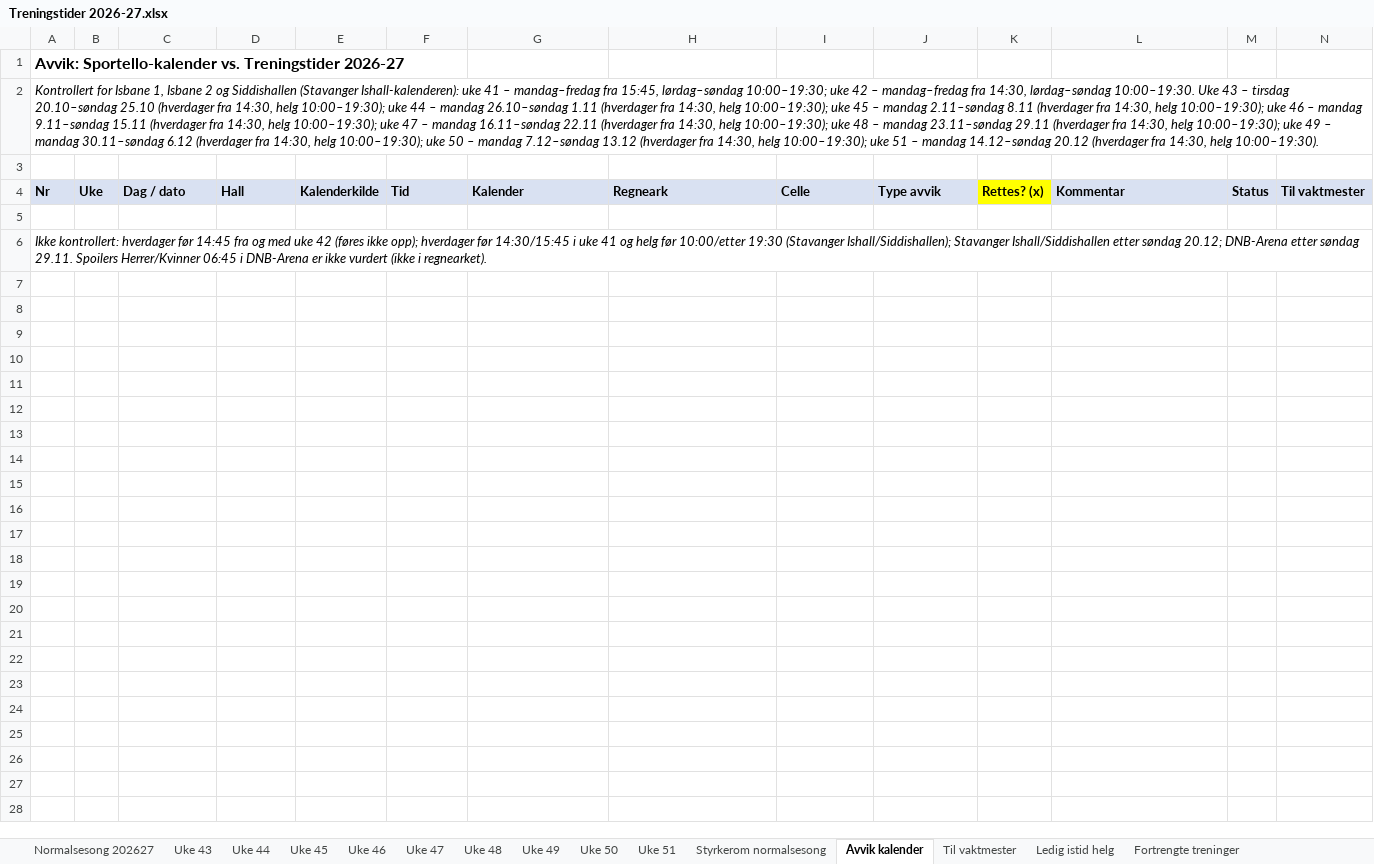
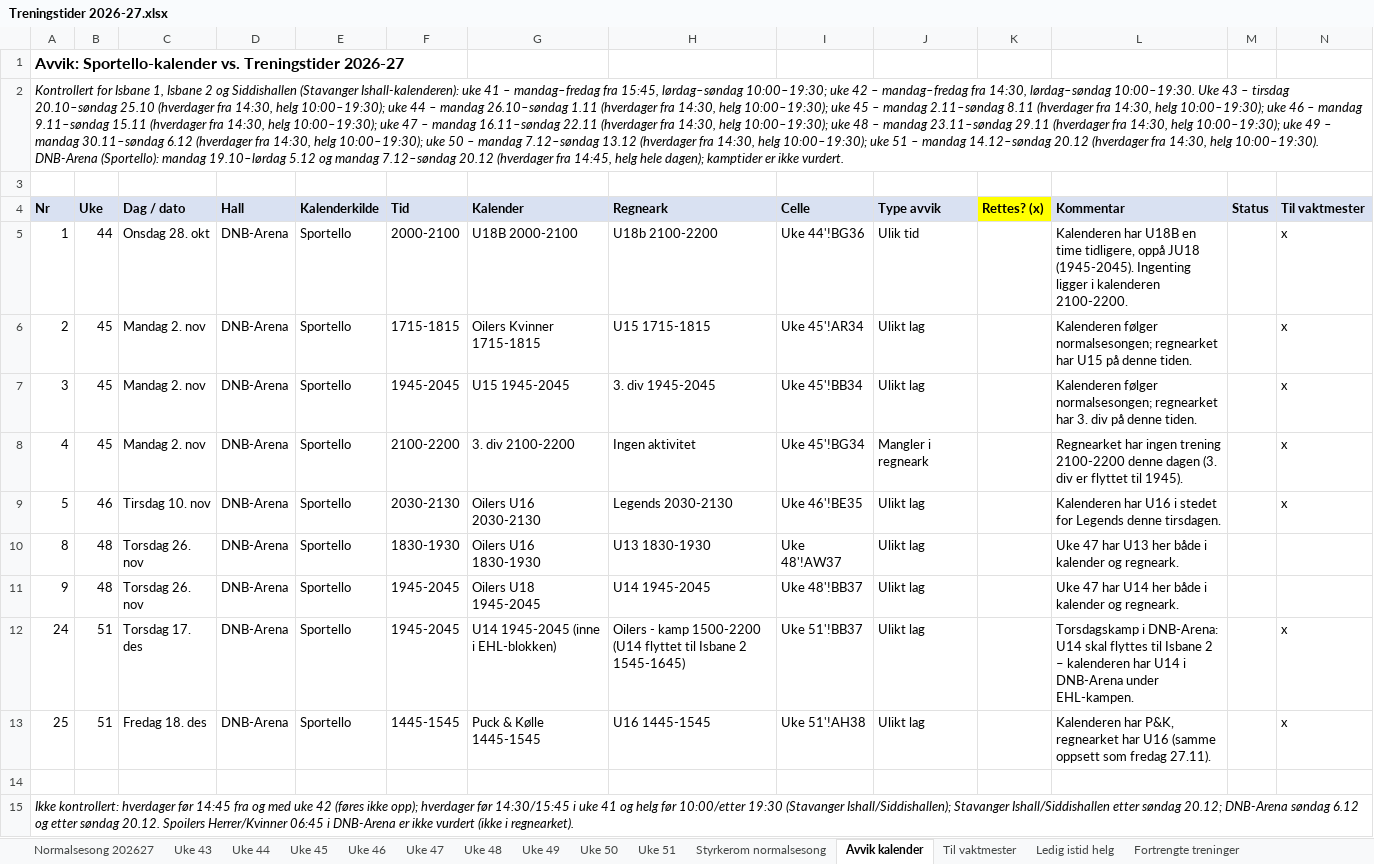
Before and after one commit to vidarstavangerhockey/Treningstider, an Excel workbook: Treningstider 2026-27.xlsx, sheet Avvik kalender, drawn as a sheet; values as stored, in another font and other column widths than the file's, no borders; addresses are those after the commit; the diff names each change by its address in the sheet, - before the commit and + after, or states it on an @@ line.

```diff
--- a/Treningstider 2026-27.xlsx (sheet Avvik kalender)
+++ b/Treningstider 2026-27.xlsx (sheet Avvik kalender)
-A2 (Nr): …helg 10:00–19:30).
+A2 (Nr): …helg 10:00–19:30). DNB-Arena (Sportello): mandag 19.10–lørdag 5.12 og mandag 7.12–søndag 20.12 (hverdager fra 14:45, helg hele dagen); kamptider er ikke vurdert.
+row 5: 1 | 44 | Onsdag 28. okt | DNB-Arena | Sportello | 2000-2100 | U18B 2000-2100 | U18b 2100-2200 | Uke 44'!BG36 | Ulik tid |  | Kalenderen har U18B en time tidligere, oppå JU18 (1945-2045). Ingenting ligger i kalenderen 2100-2200. |  | x
+row 6: 2 | 45 | Mandag 2. nov | DNB-Arena | Sportello | 1715-1815 | Oilers Kvinner 1715-1815 | U15 1715-1815 | Uke 45'!AR34 | Ulikt lag |  | Kalenderen følger normalsesongen; regnearket har U15 på denne tiden. |  | x
+row 7: 3 | 45 | Mandag 2. nov | DNB-Arena | Sportello | 1945-2045 | U15 1945-2045 | 3. div 1945-2045 | Uke 45'!BB34 | Ulikt lag |  | Kalenderen følger normalsesongen; regnearket har 3. div på denne tiden. |  | x
+row 8: 4 | 45 | Mandag 2. nov | DNB-Arena | Sportello | 2100-2200 | 3. div 2100-2200 | Ingen aktivitet | Uke 45'!BG34 | Mangler i regneark |  | Regnearket har ingen trening 2100-2200 denne dagen (3. div er flyttet til 1945). |  | x
+row 9: 5 | 46 | Tirsdag 10. nov | DNB-Arena | Sportello | 2030-2130 | Oilers U16 2030-2130 | Legends 2030-2130 | Uke 46'!BE35 | Ulikt lag |  | Kalenderen har U16 i stedet for Legends denne tirsdagen. |  | x
+row 10: 8 | 48 | Torsdag 26. nov | DNB-Arena | Sportello | 1830-1930 | Oilers U16 1830-1930 | U13 1830-1930 | Uke 48'!AW37 | Ulikt lag |  | Uke 47 har U13 her både i kalender og regneark.
+row 11: 9 | 48 | Torsdag 26. nov | DNB-Arena | Sportello | 1945-2045 | Oilers U18 1945-2045 | U14 1945-2045 | Uke 48'!BB37 | Ulikt lag |  | Uke 47 har U14 her både i kalender og regneark.
+row 12: 24 | 51 | Torsdag 17. des | DNB-Arena | Sportello | 1945-2045 | U14 1945-2045 (inne i EHL-blokken) | Oilers - kamp 1500-2200 (U14 flyttet til Isbane 2 1545-1645) | Uke 51'!BB37 | Ulikt lag |  | Torsdagskamp i DNB-Arena: U14 skal flyttes til Isbane 2 – kalenderen har U14 i DNB-Arena under EHL-kampen. |  | x
+row 13: 25 | 51 | Fredag 18. des | DNB-Arena | Sportello | 1445-1545 | Puck & Kølle 1445-1545 | U16 1445-1545 | Uke 51'!AH38 | Ulikt lag |  | Kalenderen har P&K, regnearket har U16 (samme oppsett som fredag 27.11). |  | x
-A15 (Nr): …20.12; DNB-Arena etter søndag 29.11. Spoilers Herrer/Kvinner…
+A15 (Nr): …20.12; DNB-Arena søndag 6.12 og etter søndag 20.12. Spoilers Herrer/Kvinner…
```
Also changed, not shown: sheet Uke 43, 1 other file.
